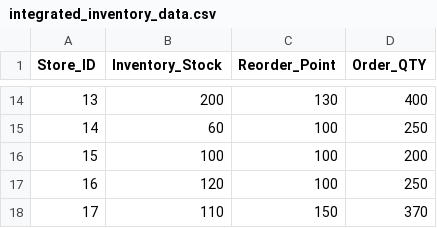
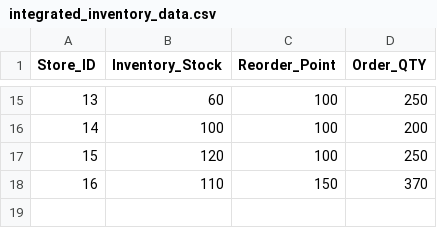
Before and after one commit to kellietjw/AKG_LifeHack2024, a CSV file: integrated_inventory_data.csv, drawn as a sheet; only a part is shown, gaps mark what is left out; the diff covers the shown part only.

```diff
--- a/integrated_inventory_data.csv
+++ b/integrated_inventory_data.csv
@@ -14,5 +15,4 @@ Store_ID,Inventory_Stock,Reorder_Point,Order_QTY
-13,200,130,400
-14,60,100,250
-15,100,100,200
-16,120,100,250
-17,110,150,370
+13,60,100,250
+14,100,100,200
+15,120,100,250
+16,110,150,370
```
Also changed, not shown: 1 added row and 31 edited cells elsewhere in this file, 1 other file.
